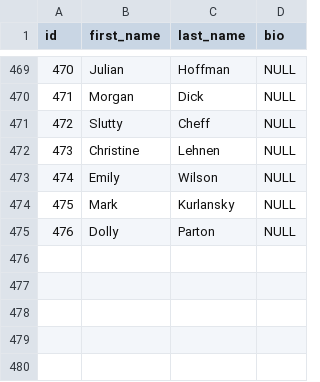
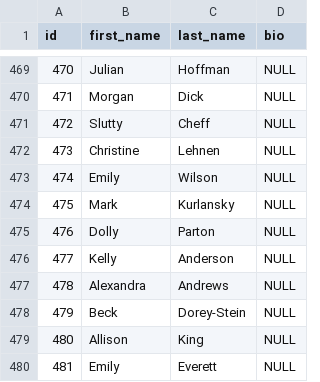
Before and after one commit to UlrikeDetective/SQL_code, a CSV file: SQL/PostGre/book_data/data/authors.csv, drawn as a sheet; only a part is shown, gaps mark what is left out; the diff names each change by its address in the sheet, - before the commit and + after, or states it on an @@ line.

```diff
--- a/SQL/PostGre/book_data/data/authors.csv
+++ b/SQL/PostGre/book_data/data/authors.csv
+row 476: 477 | Kelly | Anderson | NULL
+row 477: 478 | Alexandra | Andrews | NULL
+row 478: 479 | Beck | Dorey-Stein | NULL
+row 479: 480 | Allison | King | NULL
+row 480: 481 | Emily | Everett | NULL
```
Also changed, not shown: SQL/PostGre/book_data/data/books.csv, SQL/PostGre/book_data/data/customers.csv, 4 other files.
